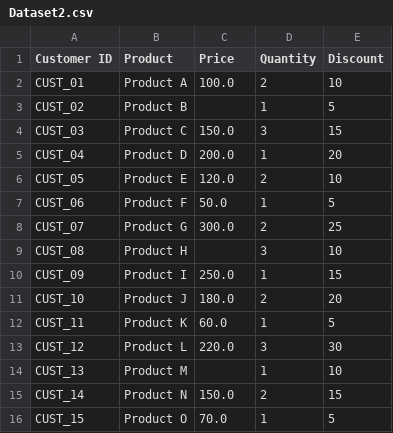
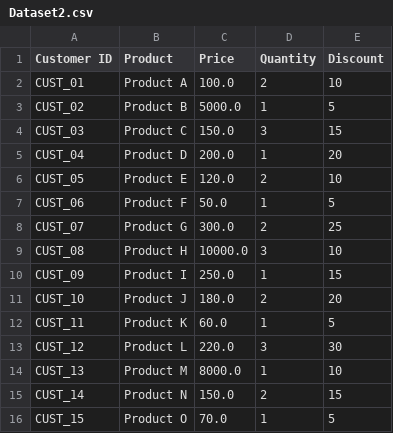
Before and after one commit to bojbaj/Data-Analysis-Course, a CSV file: Week_3/Day_1/Dataset2.csv, drawn as a sheet.

Commit message:
Week 3 Day 1 practices are adjusted

```diff
--- a/Week_3/Day_1/Dataset2.csv
+++ b/Week_3/Day_1/Dataset2.csv
@@ -2,3 +2,3 @@ Customer ID,Product,Price,Quantity,Discount
 CUST_01,Product A,100.0,2,10
-CUST_02,Product B,,1,5
+CUST_02,Product B,5000.0,1,5
 CUST_03,Product C,150.0,3,15
@@ -8,3 +8,3 @@ CUST_06,Product F,50.0,1,5
 CUST_07,Product G,300.0,2,25
-CUST_08,Product H,,3,10
+CUST_08,Product H,10000.0,3,10
 CUST_09,Product I,250.0,1,15
@@ -13,3 +13,3 @@ CUST_11,Product K,60.0,1,5
 CUST_12,Product L,220.0,3,30
-CUST_13,Product M,,1,10
+CUST_13,Product M,8000.0,1,10
 CUST_14,Product N,150.0,2,15
```
Also changed, not shown: Week_3/Day_1/Dataset3.csv, 4 other files.
